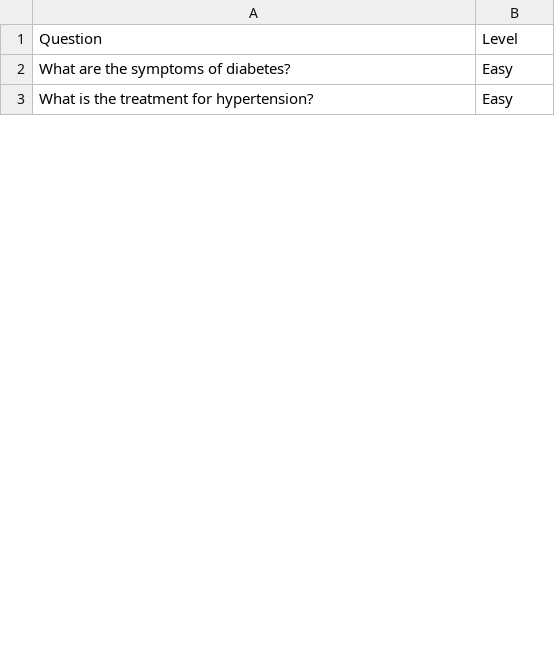
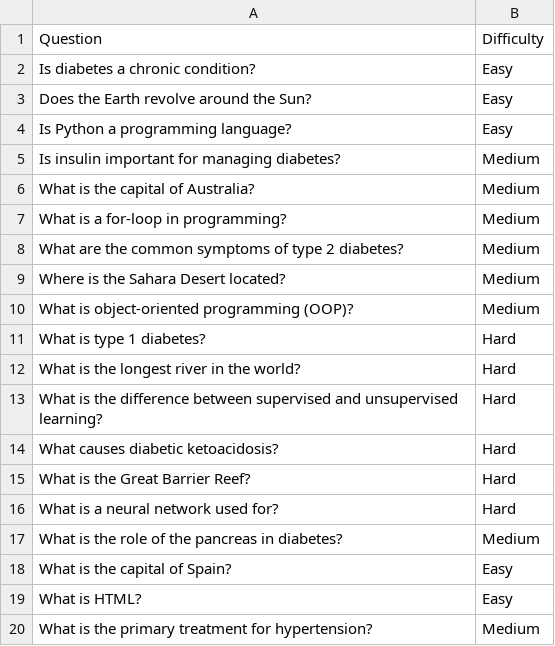
Before and after one commit to youngleee/KIMontagProjekt, a CSV file: fragenkatalog.csv, drawn as a sheet; only a part is shown; the diff covers the shown part only.

```diff
--- a/fragenkatalog.csv
+++ b/fragenkatalog.csv
@@ -1,3 +1,20 @@
-Question,Level
-What are the symptoms of diabetes?,Easy
-What is the treatment for hypertension?,Easy
+Question,Difficulty
+Is diabetes a chronic condition?,Easy
+Does the Earth revolve around the Sun?,Easy
+Is Python a programming language?,Easy
+Is insulin important for managing diabetes?,Medium
+What is the capital of Australia?,Medium
+What is a for-loop in programming?,Medium
+What are the common symptoms of type 2 diabetes?,Medium
+Where is the Sahara Desert located?,Medium
+What is object-oriented programming (OOP)?,Medium
+What is type 1 diabetes?,Hard
+What is the longest river in the world?,Hard
+What is the difference between supervised and unsupervised learning?,Hard
+What causes diabetic ketoacidosis?,Hard
+What is the Great Barrier Reef?,Hard
+What is a neural network used for?,Hard
+What is the role of the pancreas in diabetes?,Medium
+What is the capital of Spain?,Easy
+What is HTML?,Easy
+What is the primary treatment for hypertension?,Medium
```
Also changed, not shown: 13 added rows and 4 edited cells elsewhere in this file, reference_dataset.csv, 2 other files.
